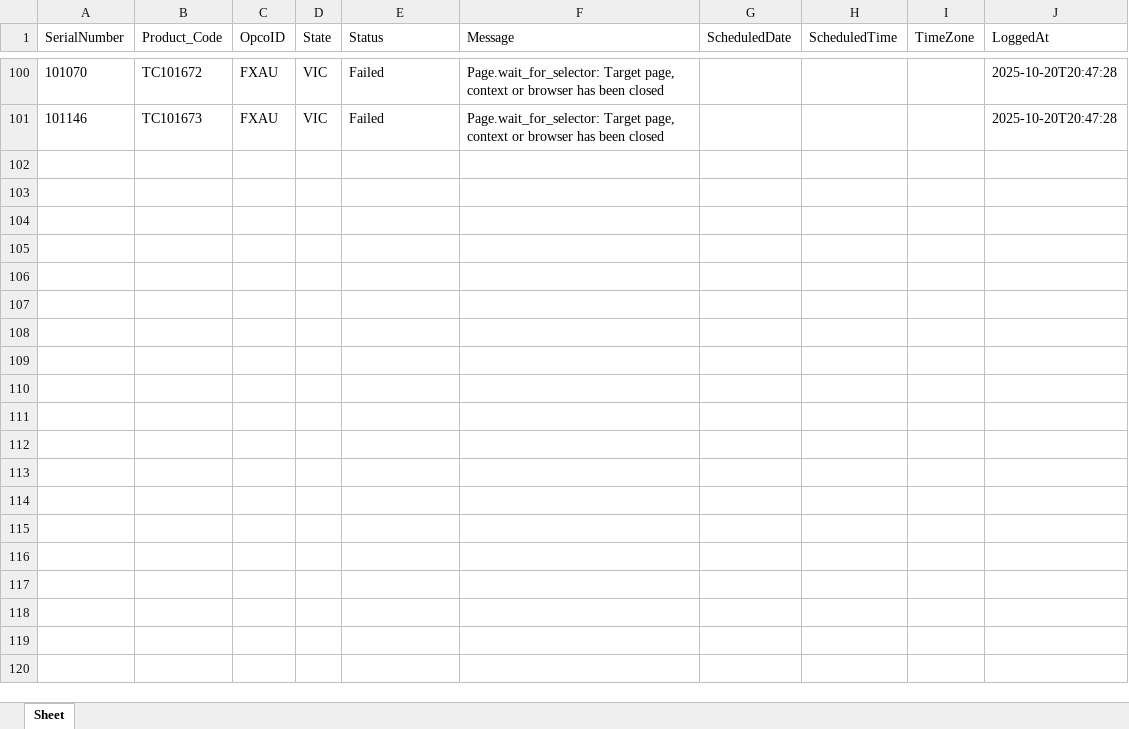
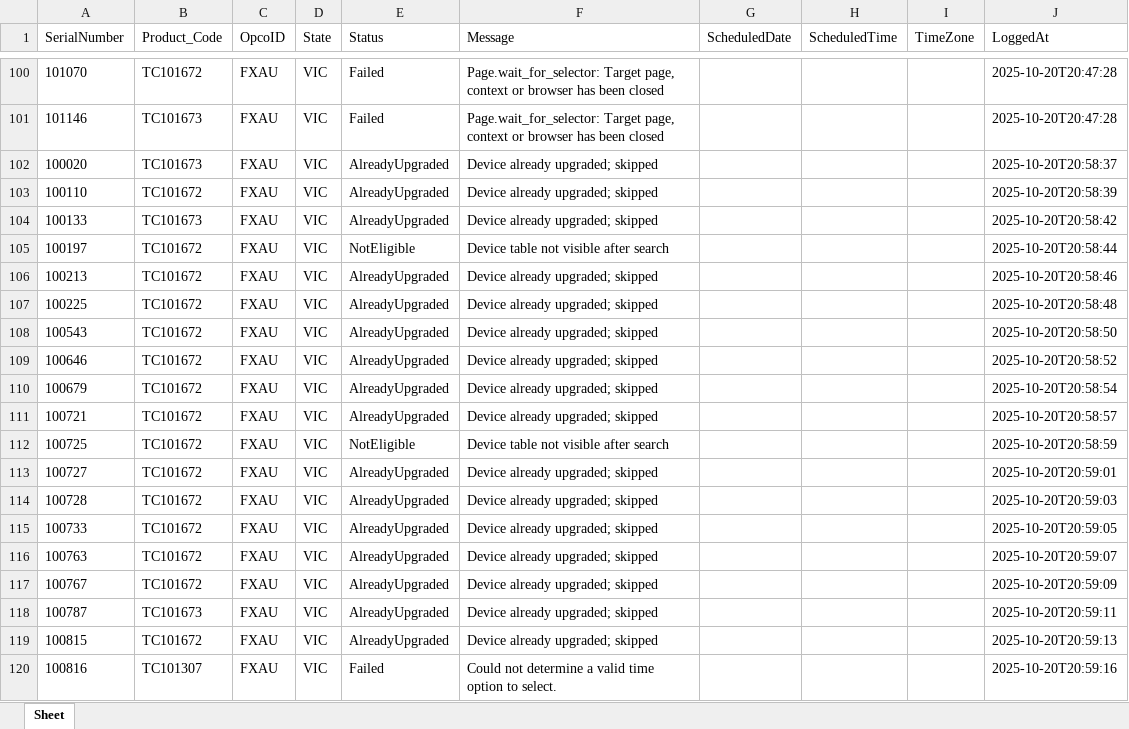
Before and after one commit to ChrisKe89/SiteReportAutomate, an Excel workbook: downloads/FirmwareLog.xlsx, sheet Sheet, drawn as a sheet; only a part is shown, gaps mark what is left out; values as stored, in another font and other column widths than the file's, no borders; the diff covers the shown part only; the diff names each change by its address in the sheet, - before the commit and + after, or states it on an @@ line.

```diff
--- a/downloads/FirmwareLog.xlsx (sheet Sheet)
+++ b/downloads/FirmwareLog.xlsx (sheet Sheet)
+row 102: 100020 | TC101673 | FXAU | VIC | AlreadyUpgraded | Device already upgraded; skipped |  |  |  | 2025-10-20T20:58:37
+row 103: 100110 | TC101672 | FXAU | VIC | AlreadyUpgraded | Device already upgraded; skipped |  |  |  | 2025-10-20T20:58:39
+row 104: 100133 | TC101673 | FXAU | VIC | AlreadyUpgraded | Device already upgraded; skipped |  |  |  | 2025-10-20T20:58:42
+row 105: 100197 | TC101672 | FXAU | VIC | NotEligible | Device table not visible after search |  |  |  | 2025-10-20T20:58:44
+row 106: 100213 | TC101672 | FXAU | VIC | AlreadyUpgraded | Device already upgraded; skipped |  |  |  | 2025-10-20T20:58:46
+row 107: 100225 | TC101672 | FXAU | VIC | AlreadyUpgraded | Device already upgraded; skipped |  |  |  | 2025-10-20T20:58:48
+row 108: 100543 | TC101672 | FXAU | VIC | AlreadyUpgraded | Device already upgraded; skipped |  |  |  | 2025-10-20T20:58:50
+row 109: 100646 | TC101672 | FXAU | VIC | AlreadyUpgraded | Device already upgraded; skipped |  |  |  | 2025-10-20T20:58:52
+row 110: 100679 | TC101672 | FXAU | VIC | AlreadyUpgraded | Device already upgraded; skipped |  |  |  | 2025-10-20T20:58:54
+row 111: 100721 | TC101672 | FXAU | VIC | AlreadyUpgraded | Device already upgraded; skipped |  |  |  | 2025-10-20T20:58:57
+row 112: 100725 | TC101672 | FXAU | VIC | NotEligible | Device table not visible after search |  |  |  | 2025-10-20T20:58:59
+row 113: 100727 | TC101672 | FXAU | VIC | AlreadyUpgraded | Device already upgraded; skipped |  |  |  | 2025-10-20T20:59:01
+row 114: 100728 | TC101672 | FXAU | VIC | AlreadyUpgraded | Device already upgraded; skipped |  |  |  | 2025-10-20T20:59:03
+row 115: 100733 | TC101672 | FXAU | VIC | AlreadyUpgraded | Device already upgraded; skipped |  |  |  | 2025-10-20T20:59:05
+row 116: 100763 | TC101672 | FXAU | VIC | AlreadyUpgraded | Device already upgraded; skipped |  |  |  | 2025-10-20T20:59:07
+row 117: 100767 | TC101672 | FXAU | VIC | AlreadyUpgraded | Device already upgraded; skipped |  |  |  | 2025-10-20T20:59:09
+row 118: 100787 | TC101673 | FXAU | VIC | AlreadyUpgraded | Device already upgraded; skipped |  |  |  | 2025-10-20T20:59:11
+row 119: 100815 | TC101672 | FXAU | VIC | AlreadyUpgraded | Device already upgraded; skipped |  |  |  | 2025-10-20T20:59:13
+row 120: 100816 | TC101307 | FXAU | VIC | Failed | Could not determine a valid time option to select. |  |  |  | 2025-10-20T20:59:16
```
Also changed, not shown: 35 added rows elsewhere in this sheet, 4 other files.
